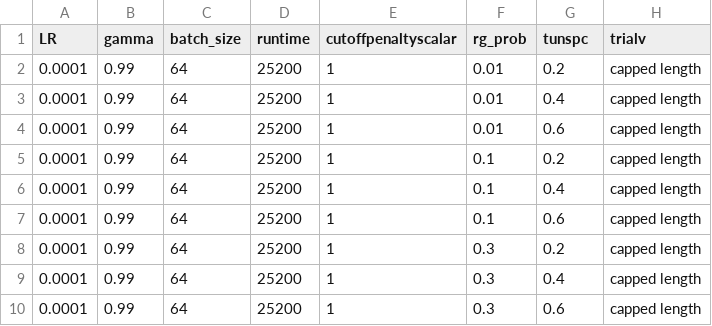
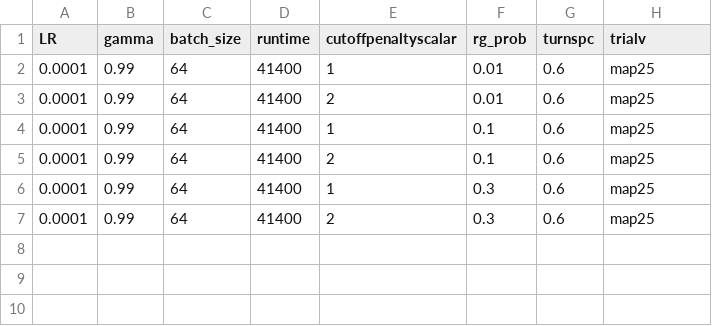
Before and after one commit to bogglem/MineSequencing, a CSV file: RGPS2_job_input_array.csv, drawn as a sheet.

Commit message:
increased map size, updated render graphics

```diff
--- a/RGPS2_job_input_array.csv
+++ b/RGPS2_job_input_array.csv
@@ -1,10 +1,7 @@
-LR,gamma,batch_size,runtime,cutoffpenaltyscalar,rg_prob,tunspc,trialv
-0.0001,0.99,64,25200,1,0.01,0.2,capped length
-0.0001,0.99,64,25200,1,0.01,0.4,capped length
-0.0001,0.99,64,25200,1,0.01,0.6,capped length
-0.0001,0.99,64,25200,1,0.1,0.2,capped length
-0.0001,0.99,64,25200,1,0.1,0.4,capped length
-0.0001,0.99,64,25200,1,0.1,0.6,capped length
-0.0001,0.99,64,25200,1,0.3,0.2,capped length
-0.0001,0.99,64,25200,1,0.3,0.4,capped length
-0.0001,0.99,64,25200,1,0.3,0.6,capped length
+LR,gamma,batch_size,runtime,cutoffpenaltyscalar,rg_prob,turnspc,trialv
+0.0001,0.99,64,41400,1,0.01,0.6,map25
+0.0001,0.99,64,41400,2,0.01,0.6,map25
+0.0001,0.99,64,41400,1,0.1,0.6,map25
+0.0001,0.99,64,41400,2,0.1,0.6,map25
+0.0001,0.99,64,41400,1,0.3,0.6,map25
+0.0001,0.99,64,41400,2,0.3,0.6,map25
```
Also changed, not shown: 5 other files.
